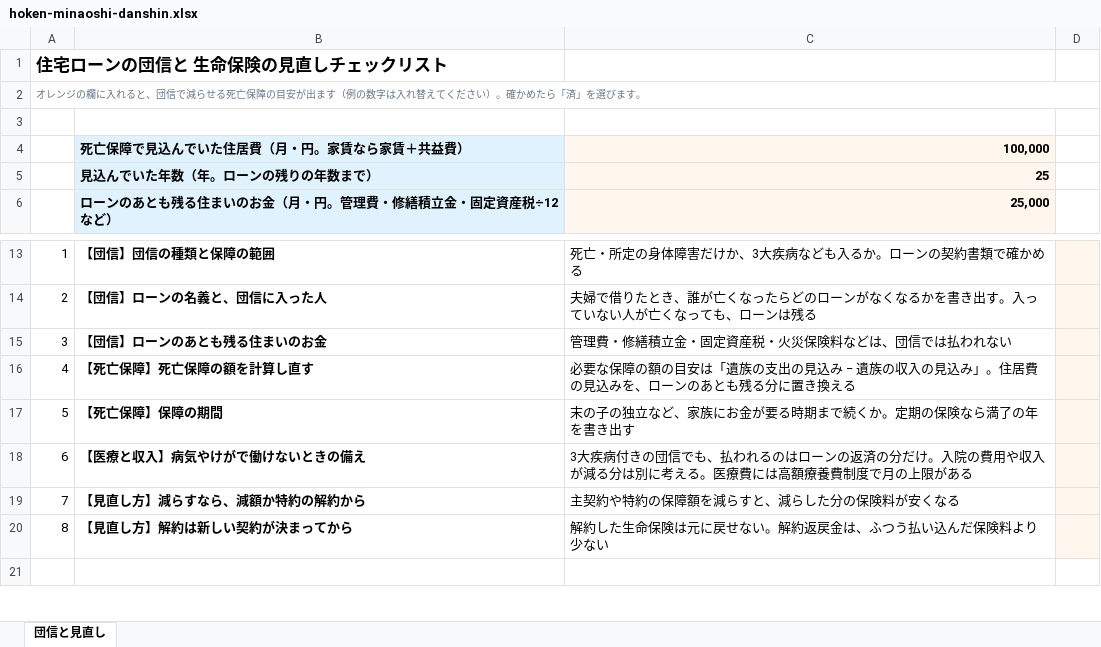
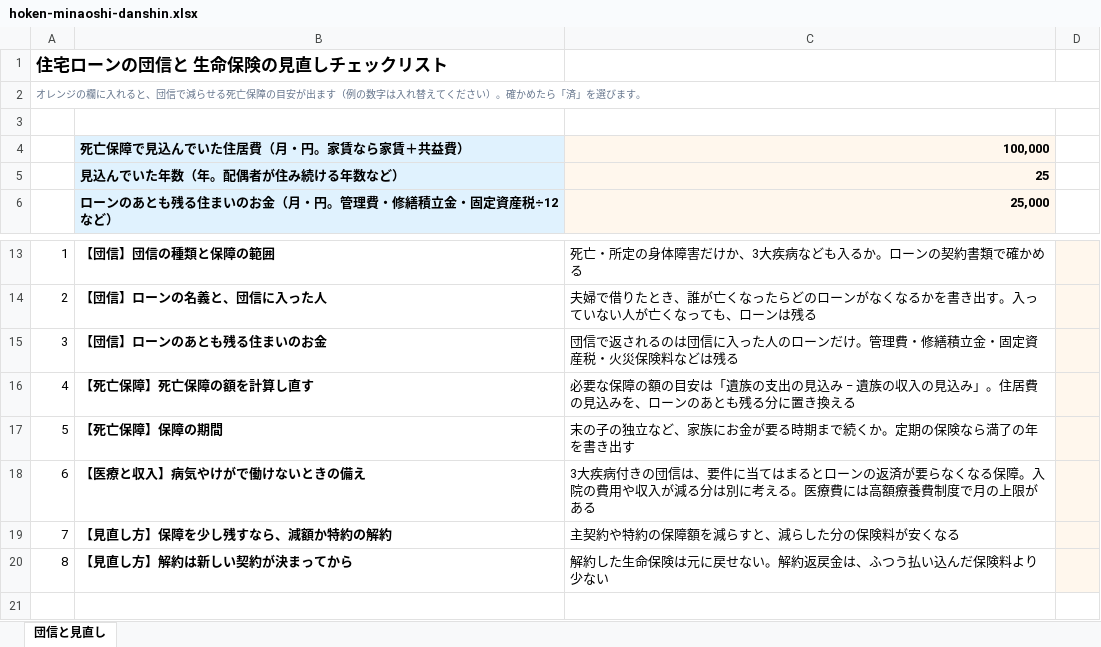
Before and after one commit to masatomorishima-qpick/tsuginote-navi-web, an Excel workbook: public/downloads/hoken-minaoshi-danshin.xlsx, sheet 団信と見直し, drawn as a sheet; only a part is shown, gaps mark what is left out; values as stored, in another font and other column widths than the file's, no borders; the diff names each change by its address in the sheet, - before the commit and + after, or states it on an @@ line.

```diff
--- a/public/downloads/hoken-minaoshi-danshin.xlsx (sheet 団信と見直し)
+++ b/public/downloads/hoken-minaoshi-danshin.xlsx (sheet 団信と見直し)
-B5: 見込んでいた年数（年。ローンの残りの年数まで）
+B5: 見込んでいた年数（年。配偶者が住み続ける年数など）
-C15: 管理費・修繕積立金・固定資産税・火災保険料などは、団信では払われない
+C15: 団信で返されるのは団信に入った人のローンだけ。管理費・修繕積立金・固定資産税・火災保険料などは残る
-C18: …きの団信でも、払われるのはローンの返済の分だけ。入院の…
+C18: …きの団信は、要件に当てはまるとローンの返済が要らなくなる保障。入院の…
-B19: 【見直し方】減らすなら、減額か特約の解約から
+B19: 【見直し方】保障を少し残すなら、減額か特約の解約
```
Also changed, not shown: public/downloads/hoken-minaoshi-dokuritsu.xlsx, public/downloads/souzoku-shinkoku-tojikata.xlsx, 13 other files.
